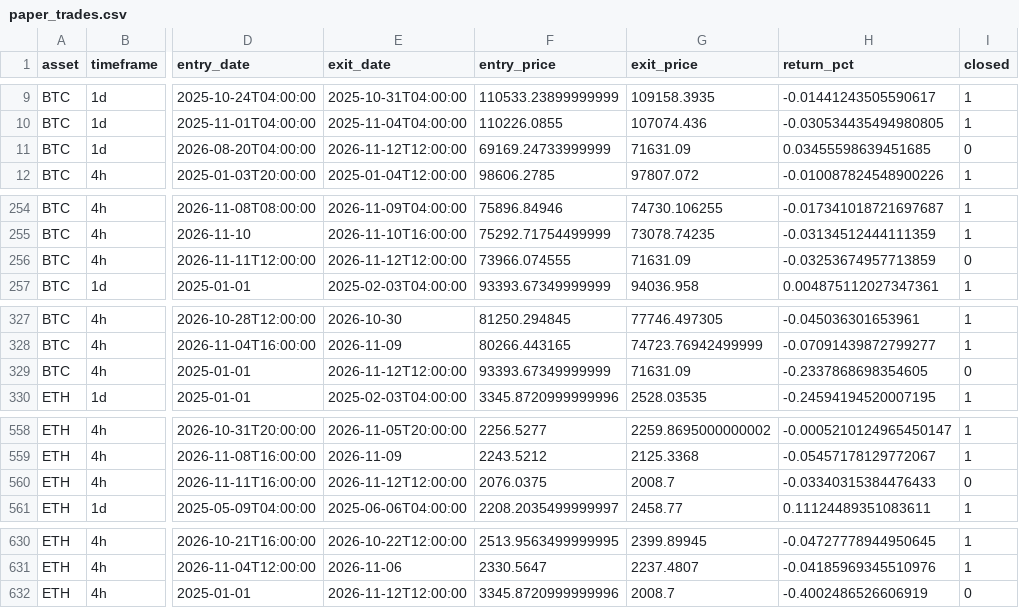
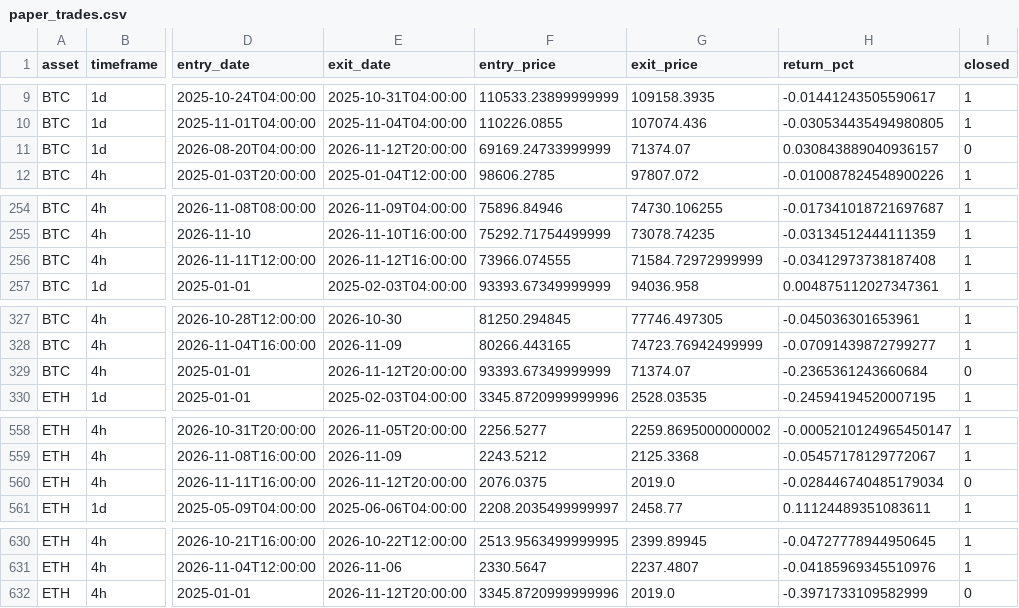
Before and after one commit to Pigger111-hub/Grok-trading, a CSV file: data/paper_trades.csv, drawn as a sheet; only a part is shown, gaps mark what is left out; the diff names each change by its address in the sheet, - before the commit and + after, or states it on an @@ line.

```diff
--- a/data/paper_trades.csv
+++ b/data/paper_trades.csv
-E11 (exit_date): 2026-11-12T12:00:00
+E11 (exit_date): 2026-11-12T20:00:00
-G11 (exit_price): 71631.09
+G11 (exit_price): 71374.07
-H11 (return_pct): 0.03455598639451685
+H11 (return_pct): 0.030843889040936157
-E256 (exit_date): 2026-11-12T12:00:00
+E256 (exit_date): 2026-11-12T16:00:00
-G256 (exit_price): 71631.09
+G256 (exit_price): 71584.72972999999
-H256 (return_pct): -0.03253674957713859
+H256 (return_pct): -0.03412973738187408
-I256 (closed): 0
+I256 (closed): 1
-E329 (exit_date): 2026-11-12T12:00:00
+E329 (exit_date): 2026-11-12T20:00:00
-G329 (exit_price): 71631.09
+G329 (exit_price): 71374.07
-H329 (return_pct): -0.2337868698354605
+H329 (return_pct): -0.2365361243660684
-E560 (exit_date): 2026-11-12T12:00:00
+E560 (exit_date): 2026-11-12T20:00:00
-G560 (exit_price): 2008.7
+G560 (exit_price): 2019.0
-H560 (return_pct): -0.03340315384476433
+H560 (return_pct): -0.028446740485179034
-E632 (exit_date): 2026-11-12T12:00:00
+E632 (exit_date): 2026-11-12T20:00:00
-G632 (exit_price): 2008.7
+G632 (exit_price): 2019.0
-H632 (return_pct): -0.4002486526606919
+H632 (return_pct): -0.3971733109582999
```
Also changed, not shown: data/cache/btc_usd_daily.csv, data/cache/eth_usd_daily.csv, 5 other files.
